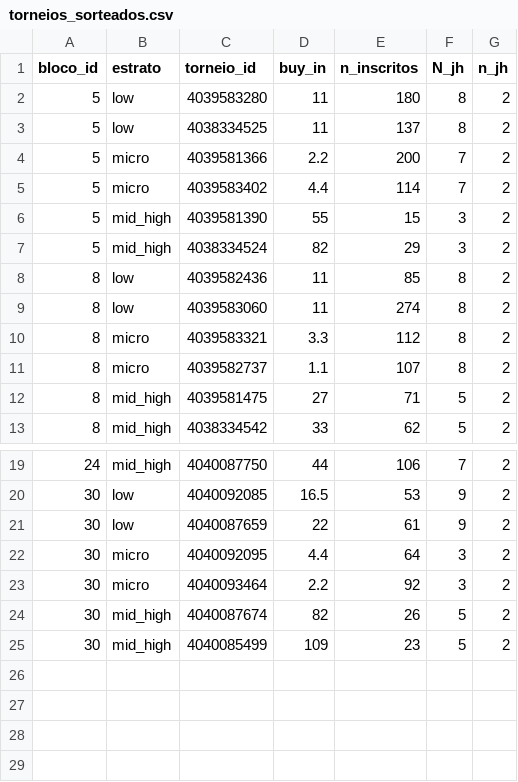
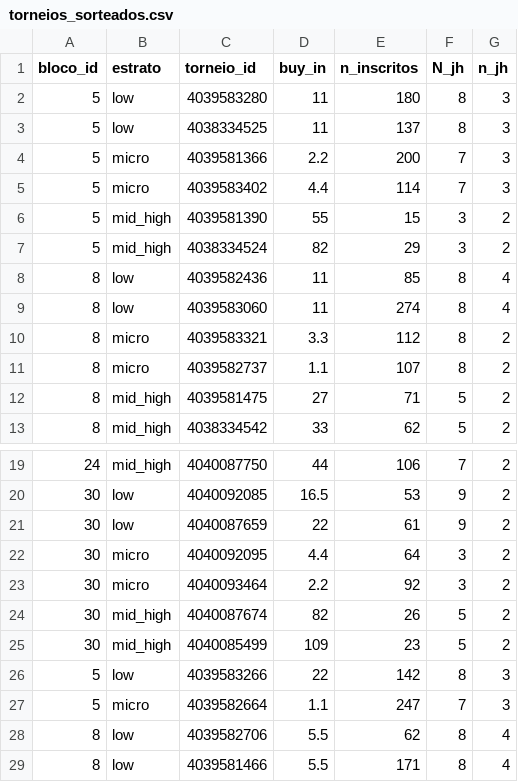
Before and after one commit to AFurlanTeixeira/amostragem-poker-online, a CSV file: data/raw/sharkscope/torneios_sorteados.csv, drawn as a sheet; only a part is shown, gaps mark what is left out.

```diff
--- a/data/raw/sharkscope/torneios_sorteados.csv
+++ b/data/raw/sharkscope/torneios_sorteados.csv
@@ -1,10 +1,10 @@
 "bloco_id","estrato","torneio_id","buy_in","n_inscritos","N_jh","n_jh"
-5,"low","4039583280",11,180,8,2
-5,"low","4038334525",11,137,8,2
-5,"micro","4039581366",2.2,200,7,2
-5,"micro","4039583402",4.4,114,7,2
+5,"low","4039583280",11,180,8,3
+5,"low","4038334525",11,137,8,3
+5,"micro","4039581366",2.2,200,7,3
+5,"micro","4039583402",4.4,114,7,3
 5,"mid_high","4039581390",55,15,3,2
 5,"mid_high","4038334524",82,29,3,2
-8,"low","4039582436",11,85,8,2
-8,"low","4039583060",11,274,8,2
+8,"low","4039582436",11,85,8,4
+8,"low","4039583060",11,274,8,4
 8,"micro","4039583321",3.3,112,8,2
@@ -25 +25,5 @@
 30,"mid_high","4040085499",109,23,5,2
+5,"low","4039583266",22,142,8,3
+5,"micro","4039582664",1.1,247,7,3
+8,"low","4039582706",5.5,62,8,4
+8,"low","4039581466",5.5,171,8,4
```
Also changed, not shown: data/raw/sharkscope/coleta_jogadores.csv, data/raw/sharkscope/jogadores_sorteados.csv, 6 other files.
